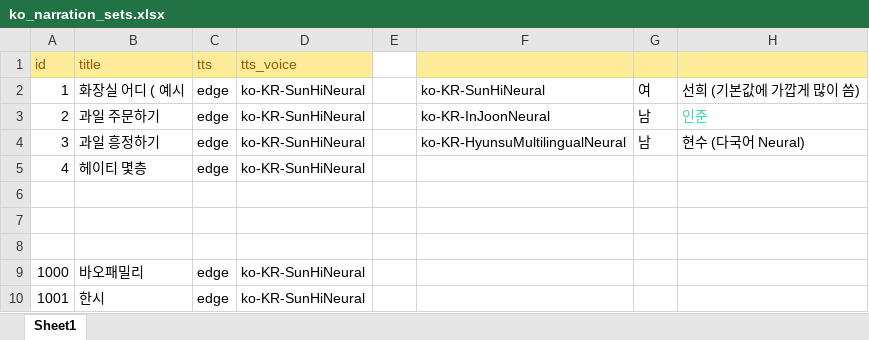
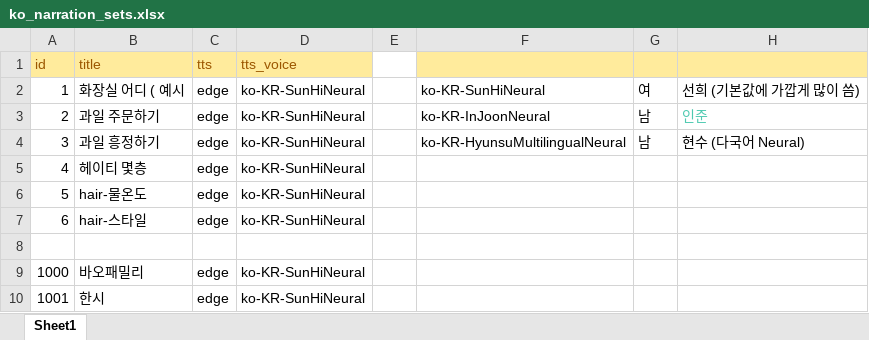
Before and after one commit to curryboy371/LVPD_Studio, an Excel workbook: resource/table/ko_narration_sets.xlsx, sheet Sheet1, drawn as a sheet; values as stored, in another font and other column widths than the file's, no borders; the diff names each change by its address in the sheet, - before the commit and + after, or states it on an @@ line.

```diff
--- a/resource/table/ko_narration_sets.xlsx (sheet Sheet1)
+++ b/resource/table/ko_narration_sets.xlsx (sheet Sheet1)
-row 6: (empty)
+row 6: 5 | hair-물온도 | edge | ko-KR-SunHiNeural
-row 7: (empty)
+row 7: 6 | hair-스타일 | edge | ko-KR-SunHiNeural
```
Also changed, not shown: resource/table/ko_narration_lines.xlsx, resource/table/shorts_conversation_clips.xlsx, 7 other files.
